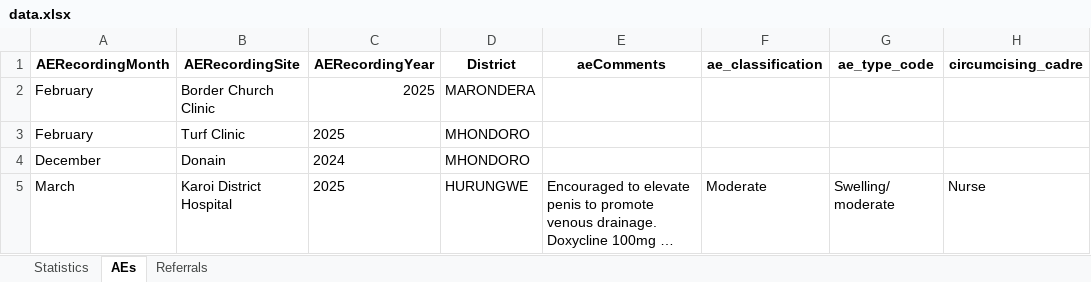
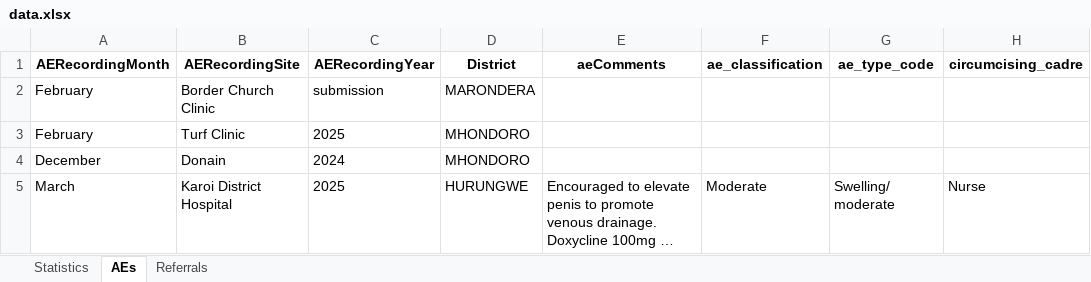
Before and after one commit to ashleymutenha/zazic-commcareManipulation, an Excel workbook: data.xlsx, sheet AEs, drawn as a sheet; only a part is shown; long unchanged cells end in …; values as stored, in another font and other column widths than the file's, no borders; the diff names each change by its address in the sheet, - before the commit and + after, or states it on an @@ line.

```diff
--- a/data.xlsx (sheet AEs)
+++ b/data.xlsx (sheet AEs)
-C2 (AERecordingYear): 2025
+C2 (AERecordingYear): submission
```
Also changed, not shown: final_corrected_data.xlsx, test.xlsx, 3 other files.
